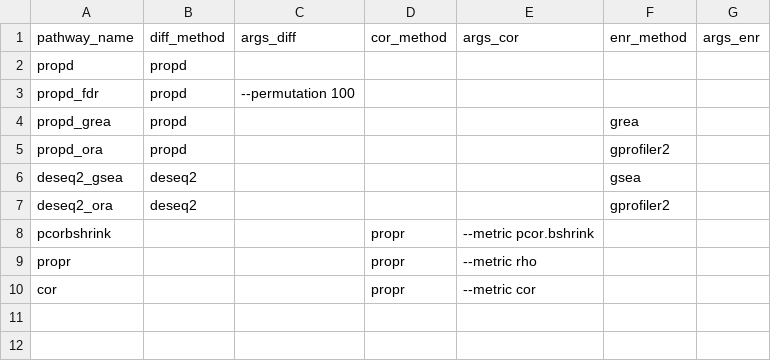
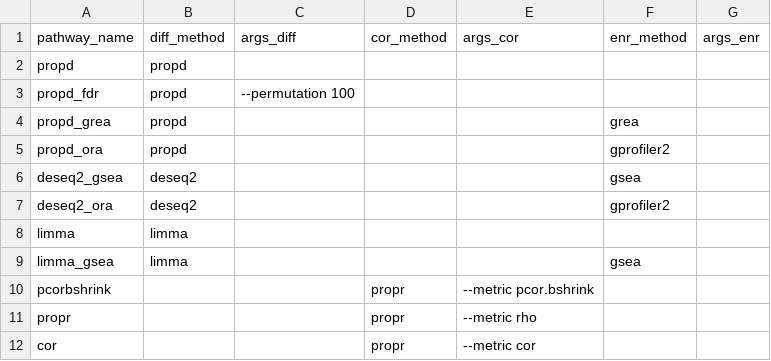
Before and after one commit to suzannejin/genexpresso, a CSV file: assets/tools_samplesheet.csv, drawn as a sheet; the diff names each change by its address in the sheet, - before the commit and + after, or states it on an @@ line.

Commit message:
Modify differential/main.nf to include limma

```diff
--- a/assets/tools_samplesheet.csv
+++ b/assets/tools_samplesheet.csv
+row 8: limma | limma
+row 9: limma_gsea | limma |  |  |  | gsea
```
Also changed, not shown: 2 other files.
